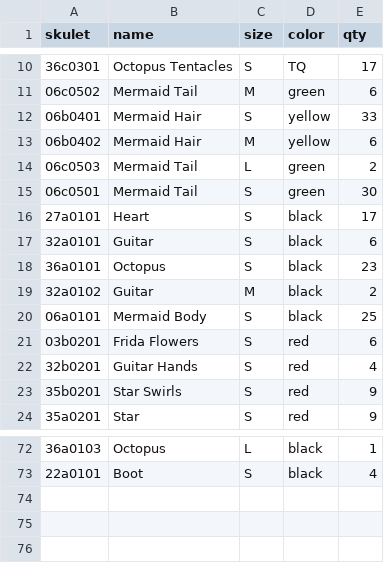
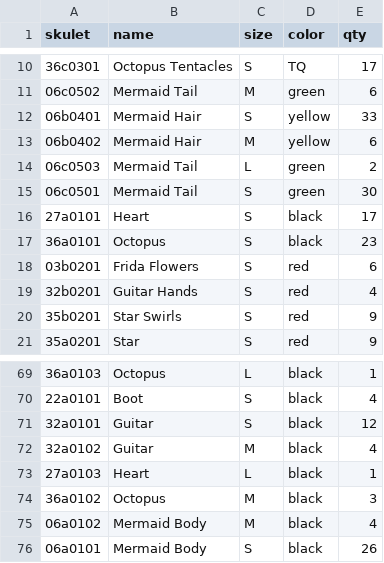
Before and after one commit to turkosaurus/nailivic, a CSV file: static/backups/parts_inventory.csv, drawn as a sheet; only a part is shown, gaps mark what is left out.

```diff
--- a/static/backups/parts_inventory.csv
+++ b/static/backups/parts_inventory.csv
@@ -16,6 +16,3 @@ skulet,name,size,color,qty
 27a0101,Heart,S,black,17
-32a0101,Guitar,S,black,6
 36a0101,Octopus,S,black,23
-32a0102,Guitar,M,black,2
-06a0101,Mermaid Body,S,black,25
 03b0201,Frida Flowers,S,red,6
@@ -73 +70,7 @@ skulet,name,size,color,qty
 22a0101,Boot,S,black,4
+32a0101,Guitar,S,black,12
+32a0102,Guitar,M,black,4
+27a0103,Heart,L,black,1
+36a0102,Octopus,M,black,3
+06a0102,Mermaid Body,M,black,4
+06a0101,Mermaid Body,S,black,26
```
Also changed, not shown: 5 other files.
